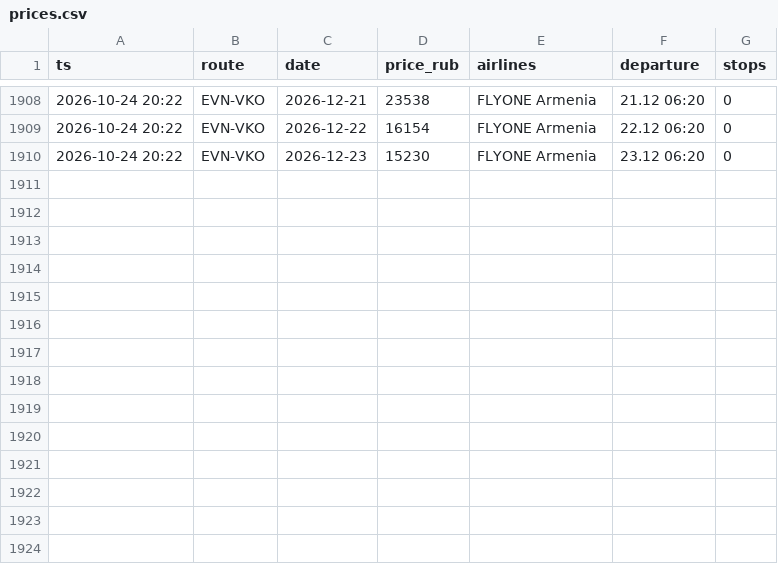
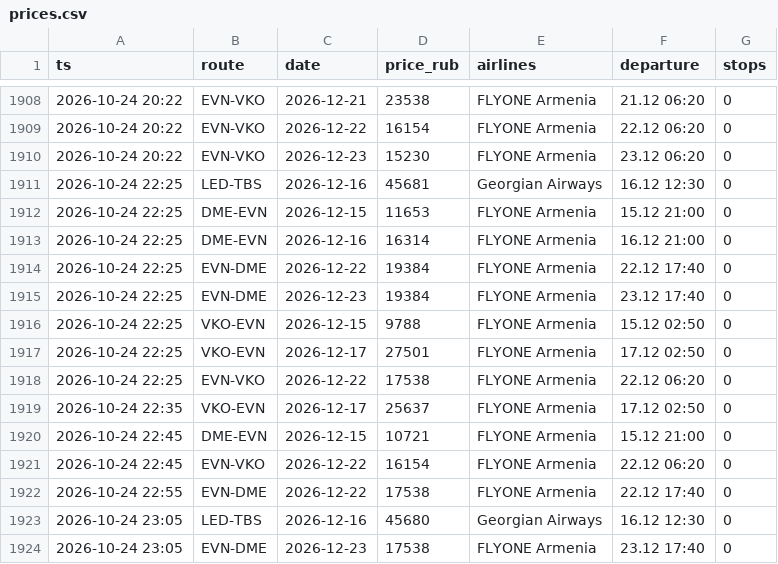
Before and after one commit to robinso1/flight-watch, a CSV file: data/prices.csv, drawn as a sheet; only a part is shown, gaps mark what is left out; the diff names each change by its address in the sheet, - before the commit and + after, or states it on an @@ line.

Commit message:
prices

```diff
--- a/data/prices.csv
+++ b/data/prices.csv
+row 1911: 2026-10-24 22:25 | LED-TBS | 2026-12-16 | 45681 | Georgian Airways | 16.12 12:30 | 0
+row 1912: 2026-10-24 22:25 | DME-EVN | 2026-12-15 | 11653 | FLYONE Armenia | 15.12 21:00 | 0
+row 1913: 2026-10-24 22:25 | DME-EVN | 2026-12-16 | 16314 | FLYONE Armenia | 16.12 21:00 | 0
+row 1914: 2026-10-24 22:25 | EVN-DME | 2026-12-22 | 19384 | FLYONE Armenia | 22.12 17:40 | 0
+row 1915: 2026-10-24 22:25 | EVN-DME | 2026-12-23 | 19384 | FLYONE Armenia | 23.12 17:40 | 0
+row 1916: 2026-10-24 22:25 | VKO-EVN | 2026-12-15 | 9788 | FLYONE Armenia | 15.12 02:50 | 0
+row 1917: 2026-10-24 22:25 | VKO-EVN | 2026-12-17 | 27501 | FLYONE Armenia | 17.12 02:50 | 0
+row 1918: 2026-10-24 22:25 | EVN-VKO | 2026-12-22 | 17538 | FLYONE Armenia | 22.12 06:20 | 0
+row 1919: 2026-10-24 22:35 | VKO-EVN | 2026-12-17 | 25637 | FLYONE Armenia | 17.12 02:50 | 0
+row 1920: 2026-10-24 22:45 | DME-EVN | 2026-12-15 | 10721 | FLYONE Armenia | 15.12 21:00 | 0
+row 1921: 2026-10-24 22:45 | EVN-VKO | 2026-12-22 | 16154 | FLYONE Armenia | 22.12 06:20 | 0
+row 1922: 2026-10-24 22:55 | EVN-DME | 2026-12-22 | 17538 | FLYONE Armenia | 22.12 17:40 | 0
+row 1923: 2026-10-24 23:05 | LED-TBS | 2026-12-16 | 45680 | Georgian Airways | 16.12 12:30 | 0
+row 1924: 2026-10-24 23:05 | EVN-DME | 2026-12-23 | 17538 | FLYONE Armenia | 23.12 17:40 | 0
```
Also changed, not shown: 1 other file.
